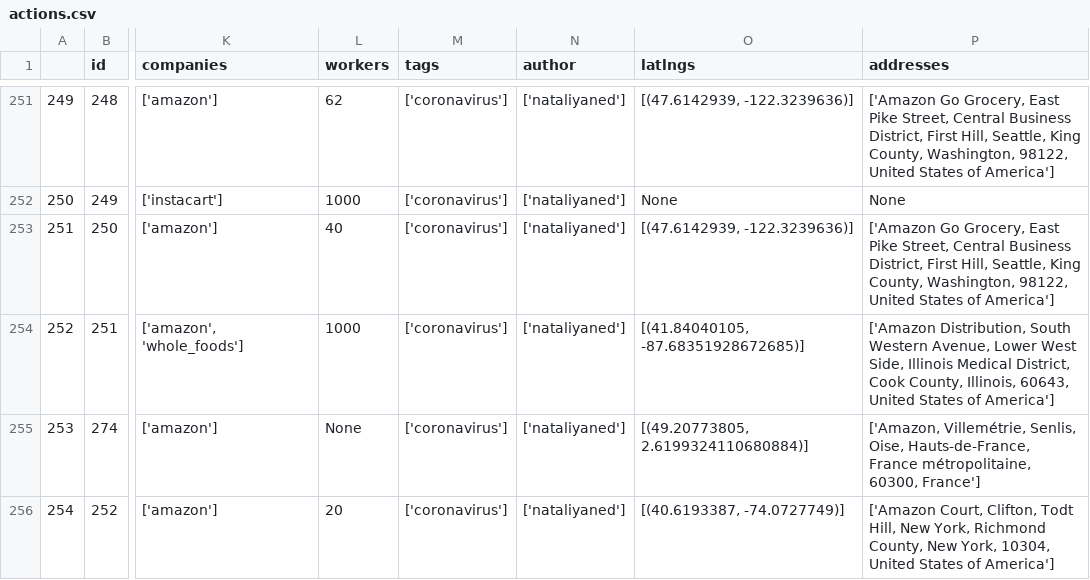
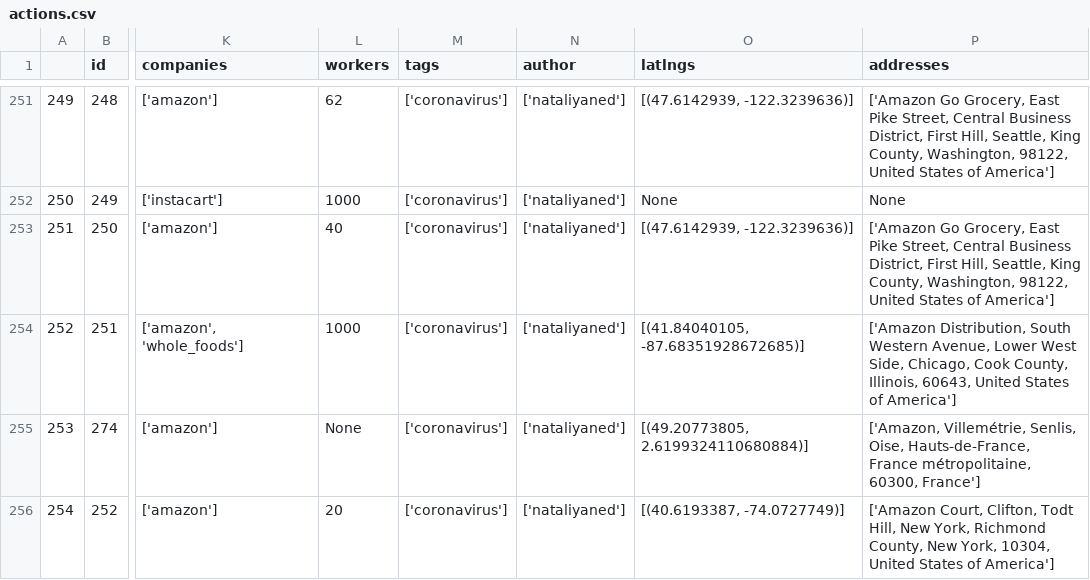
Before and after one commit to collective-action/tech, a CSV file: actions.csv, drawn as a sheet; only a part is shown, gaps mark what is left out; the diff names each change by its address in the sheet, - before the commit and + after, or states it on an @@ line.

```diff
--- a/actions.csv
+++ b/actions.csv
-P254 (addresses): …West Side, Illinois Medical District, Cook County,…
+P254 (addresses): …West Side, Chicago, Cook County,…
```
Also changed, not shown: 3 other files.
